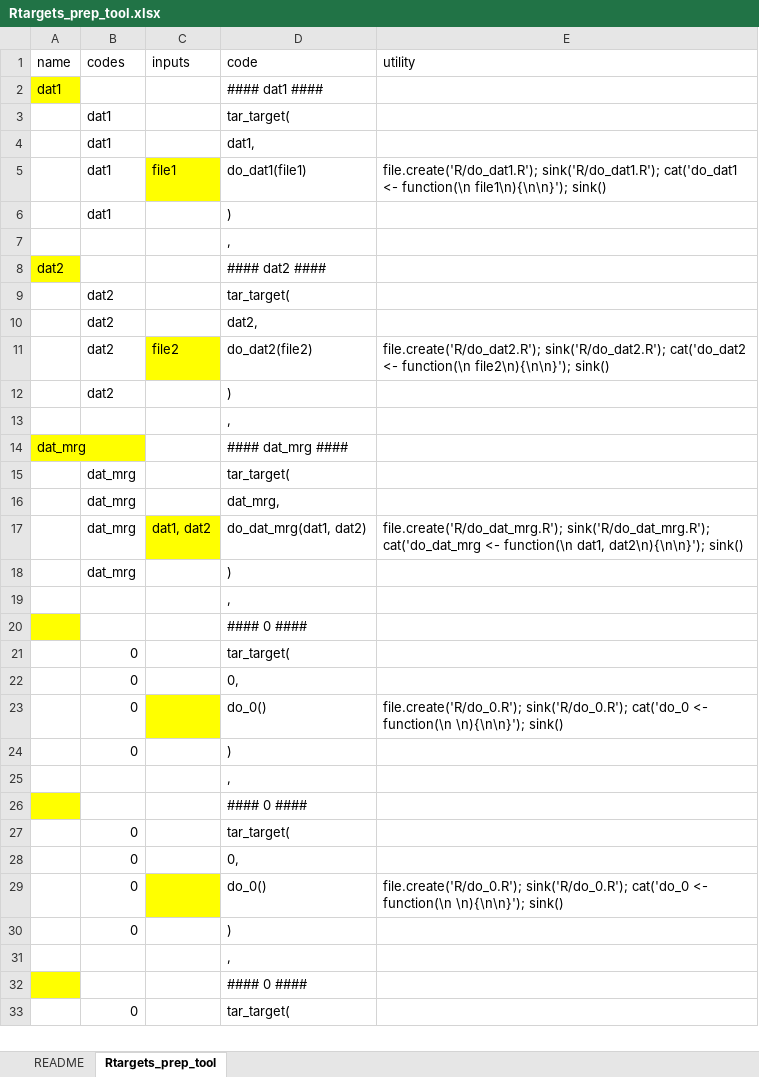
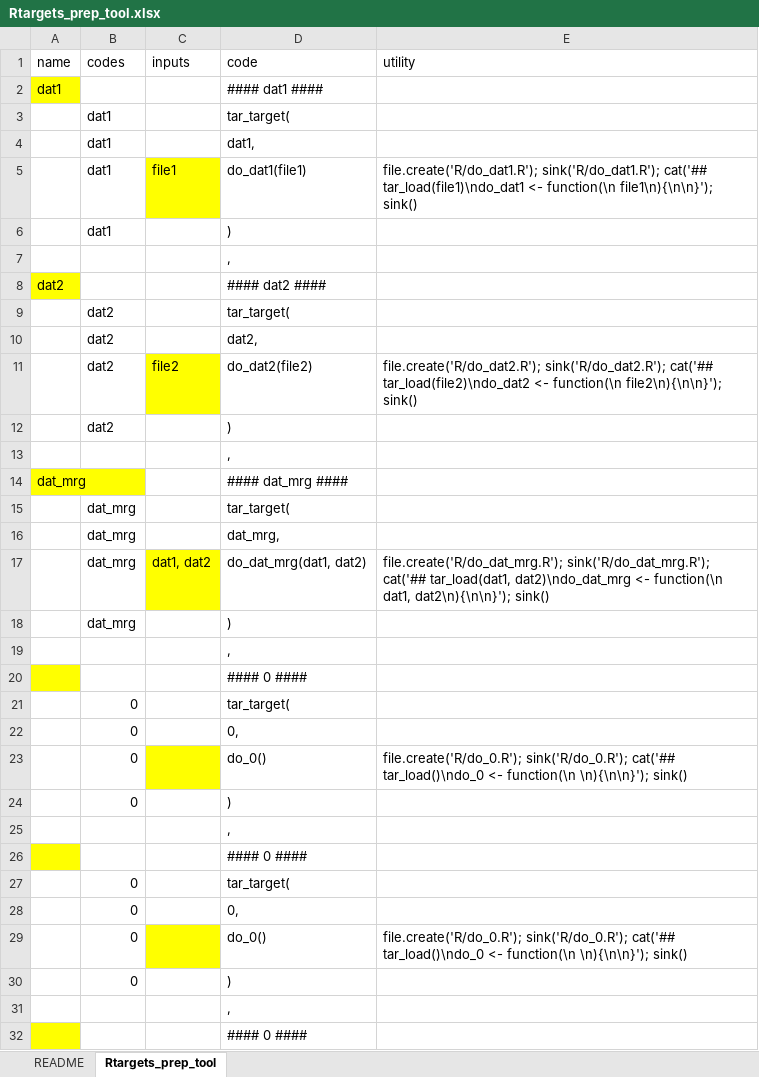
Before and after one commit to cardat/DatSciTrain_Rtargets_prep_tool, an Excel workbook: Rtargets_prep_tool.xlsx, sheet Rtargets_prep_tool, drawn as a sheet; only a part is shown; the shorter side is filled out with more unchanged rows; values as stored, in another font and other column widths than the file's, no borders; the diff covers the shown part only; the diff names each change by its address in the sheet, - before the commit and + after, or states it on an @@ line.

Commit message:
add tar_load() to code generator

```diff
--- a/Rtargets_prep_tool.xlsx (sheet Rtargets_prep_tool)
+++ b/Rtargets_prep_tool.xlsx (sheet Rtargets_prep_tool)
-E5 (utility): file.create('R/do_dat1.R'); sink('R/do_dat1.R'); cat('do_dat1 <- function(\n…
+E5 (utility): file.create('R/do_dat1.R'); sink('R/do_dat1.R'); cat('## tar_load(file1)\ndo_dat1 <- function(\n…
-E11 (utility): file.create('R/do_dat2.R'); sink('R/do_dat2.R'); cat('do_dat2 <- function(\n…
+E11 (utility): file.create('R/do_dat2.R'); sink('R/do_dat2.R'); cat('## tar_load(file2)\ndo_dat2 <- function(\n…
-E17 (utility): file.create('R/do_dat_mrg.R'); sink('R/do_dat_mrg.R'); cat('do_dat_mrg <- function(\n…
+E17 (utility): file.create('R/do_dat_mrg.R'); sink('R/do_dat_mrg.R'); cat('## tar_load(dat1, dat2)\ndo_dat_mrg <- function(\n…
-E23 (utility): file.create('R/do_0.R'); sink('R/do_0.R'); cat('do_0 <- function(\n…
+E23 (utility): file.create('R/do_0.R'); sink('R/do_0.R'); cat('## tar_load()\ndo_0 <- function(\n…
-E29 (utility): file.create('R/do_0.R'); sink('R/do_0.R'); cat('do_0 <- function(\n…
+E29 (utility): file.create('R/do_0.R'); sink('R/do_0.R'); cat('## tar_load()\ndo_0 <- function(\n…
```
Also changed, not shown: 5 edited cells elsewhere in this sheet, sheet README.
